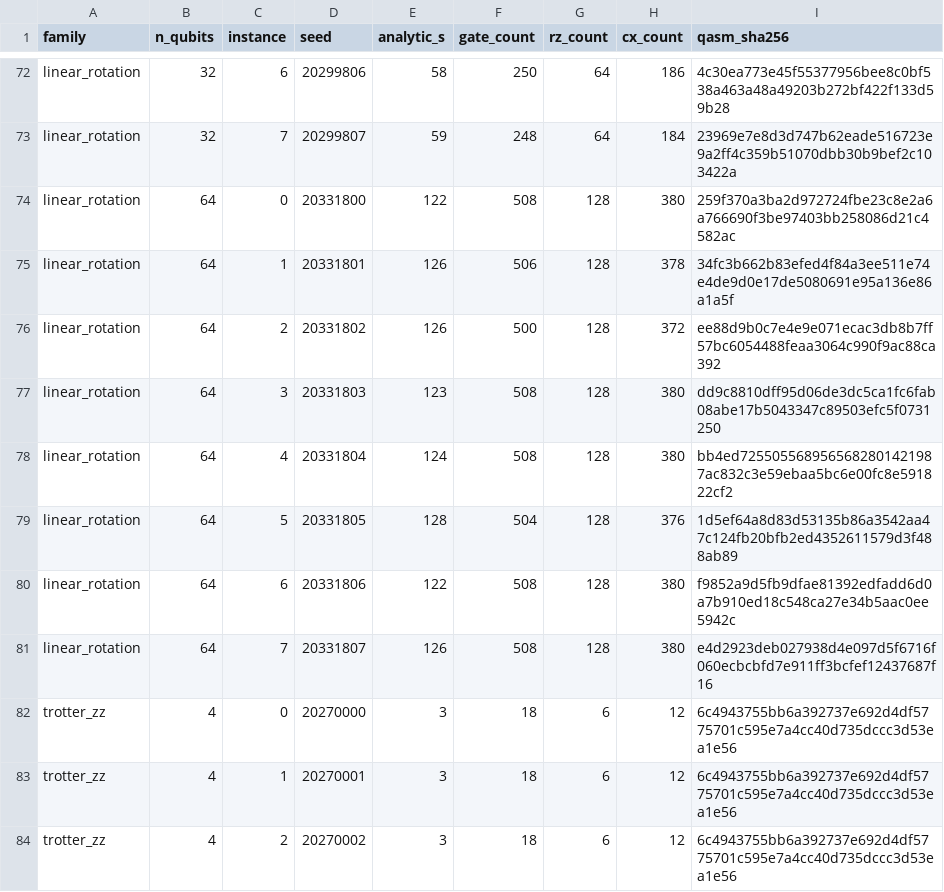
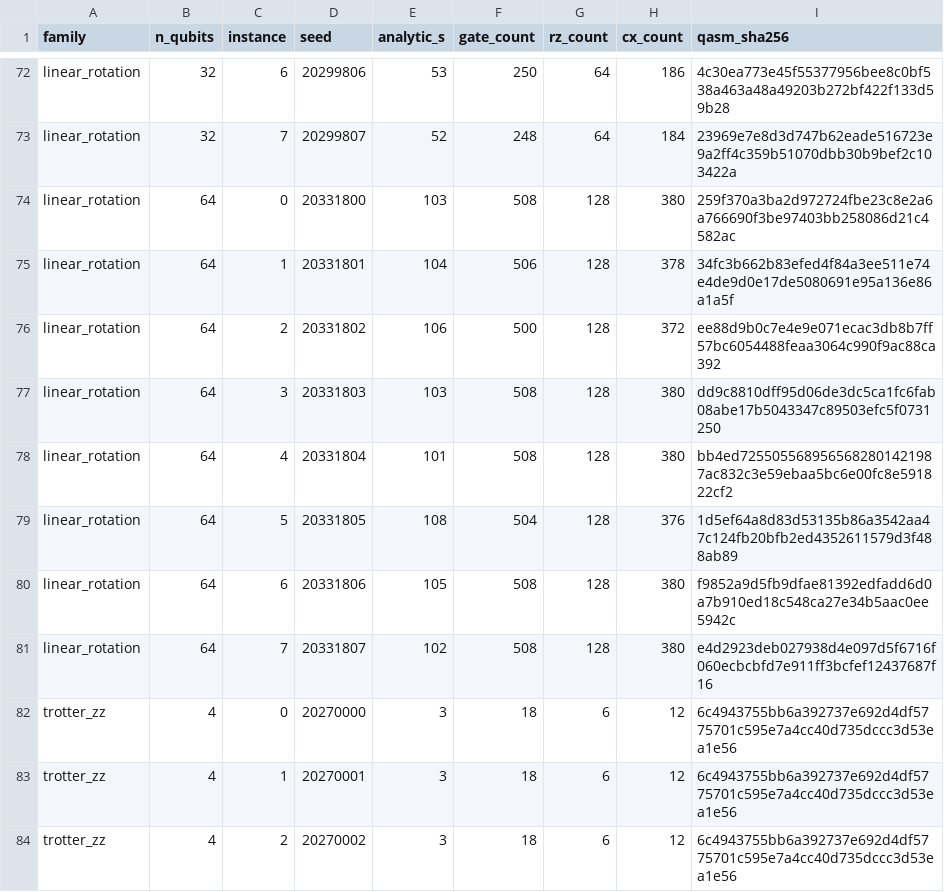
Before and after one commit to StarryCode-Lang/quantum-peephole-ceiling, a CSV file: docs/review/science_boost/2026-10-25_fragment_bench/bench_index.csv, drawn as a sheet; only a part is shown, gaps mark what is left out; the diff covers the shown part only; the diff names each change by its address in the sheet, - before the commit and + after, or states it on an @@ line.

Commit message:
P5 execution: fragment-bench regeneration with corrected form accounting, E70 rotation-gap decomposition, E71 MQT Bench external set, E65 packaging
- generate_fragment_bench: fix the linear_rotation analytic-s accounting
  (wire forms evolve by vector XOR forms[t] ^= forms[c]; the previous
  point-map recursion computed the transposed parities, so the recorded
  analytic s did not match the emitted circuits); regenerate the 240-instance
  bench and re-verify the Lemma-1 invariant rz >= s on every instance.
- E70: rotation-gap decomposition over the fragment bench, 240/240 instances,
  0 support mismatches, 0 truncations; aggregate g_reorder/g_total = 0.710;
  129/240 closures reach the absolute fragment optimum; per-family scaling
  refutes a universal law (construction-optimal controls trotter_zz and
  arithmetic_phase sit at g_total = 0; diagonal/random_phase ~0.97-1.0;
  iqp_core ~0.87-0.96; linear_rotation falls to 0.50 at n=64).
- E71: MQT Bench external-validity subset (mqt-bench 2.3.0, 7 algorithm
  families x 2 sizes, ALG level), normalized to the frozen basis with the
  panel's own normalize_circuit, 14/14 closed with 0 refusals, mean
  reduction 7.43%; normalized listings + provenance receipt in-package.
- E65 packaging helper (build_e65_package.py) for the bounded-exactification
  campaign; cells.jsonl updated in place (campaign still running, resume-safe).
- scripts/README index for the new entries; window-cluster design doc now
  points at the executed round-15 implementation (e69_window_inference).

```diff
--- a/docs/review/science_boost/2026-10-25_fragment_bench/bench_index.csv
+++ b/docs/review/science_boost/2026-10-25_fragment_bench/bench_index.csv
-E72 (analytic_s): 58
+E72 (analytic_s): 53
-E73 (analytic_s): 59
+E73 (analytic_s): 52
-E74 (analytic_s): 122
+E74 (analytic_s): 103
-E75 (analytic_s): 126
+E75 (analytic_s): 104
-E76 (analytic_s): 126
+E76 (analytic_s): 106
-E77 (analytic_s): 123
+E77 (analytic_s): 103
-E78 (analytic_s): 124
+E78 (analytic_s): 101
-E79 (analytic_s): 128
+E79 (analytic_s): 108
-E80 (analytic_s): 122
+E80 (analytic_s): 105
-E81 (analytic_s): 126
+E81 (analytic_s): 102
```
Also changed, not shown: 25 edited cells elsewhere in this file, 27 other files.
